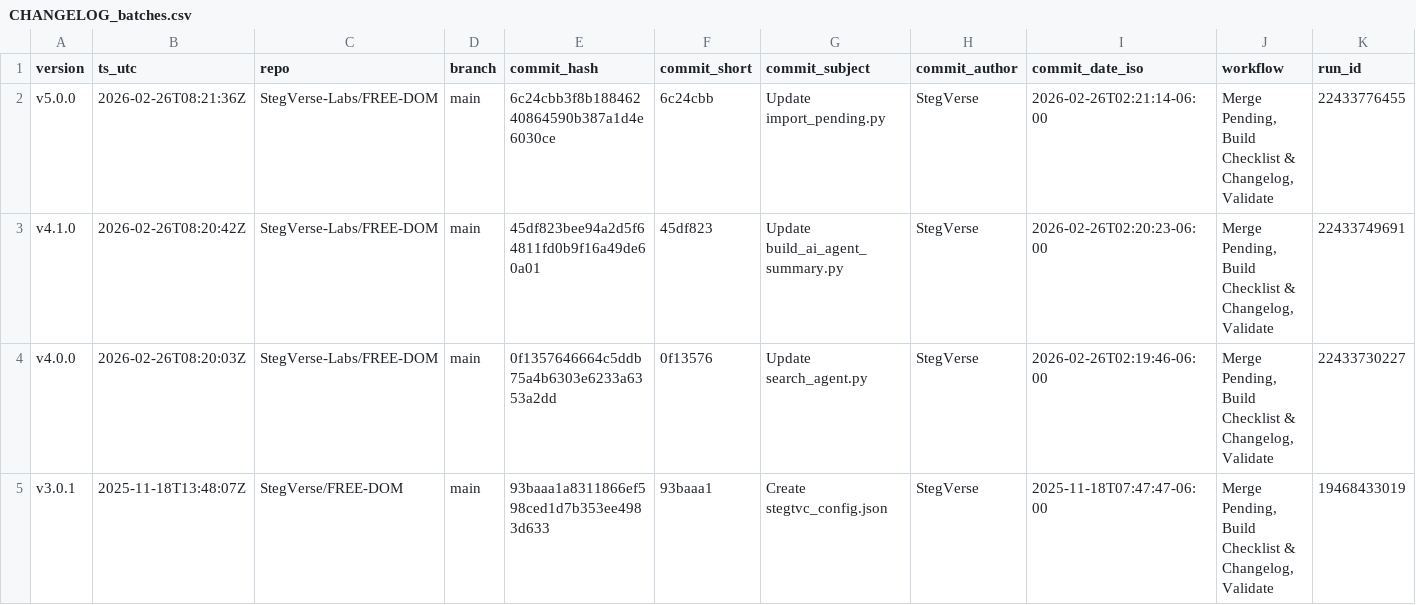
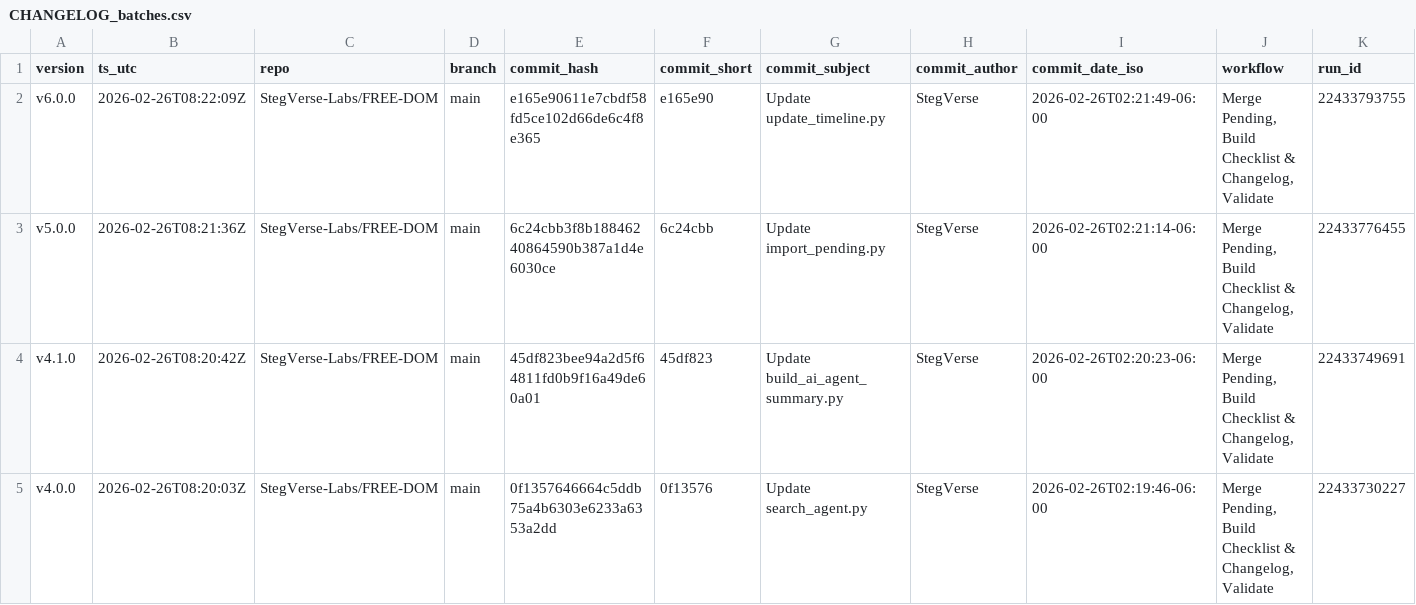
Before and after one commit to StegVerse-Labs/FREE-DOM, a CSV file: data/summary/CHANGELOG_batches.csv, drawn as a sheet; only a part is shown; the shorter side is filled out with more unchanged rows; rows hold the shown columns only; the diff names each change by its address in the sheet, - before the commit and + after, or states it on an @@ line.

Commit message:
chore(auto-update): merge + rebuild checklist & changelog + version badge + validate

```diff
--- a/data/summary/CHANGELOG_batches.csv
+++ b/data/summary/CHANGELOG_batches.csv
+row 2: v6.0.0 | 2026-02-26T08:22:09Z | StegVerse-Labs/FREE-DOM | main | e165e90611e7cbdf58fd5ce102d66de6c4f8e365 | e165e90 | Update update_timeline.py | StegVerse | 2026-02-26T02:21:49-06:00 | Merge Pending, Build Checklist & Changelog, Validate | 22433793755
```
Also changed, not shown: 3 other files.
